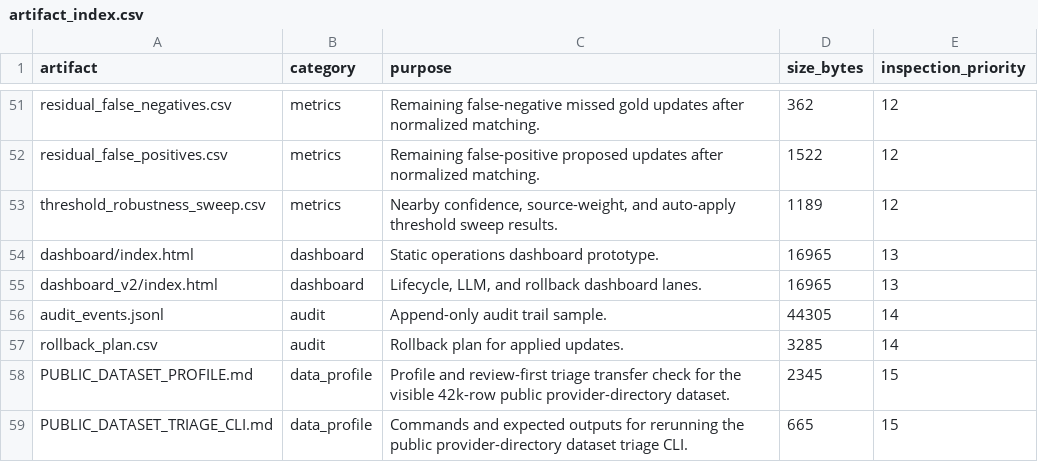
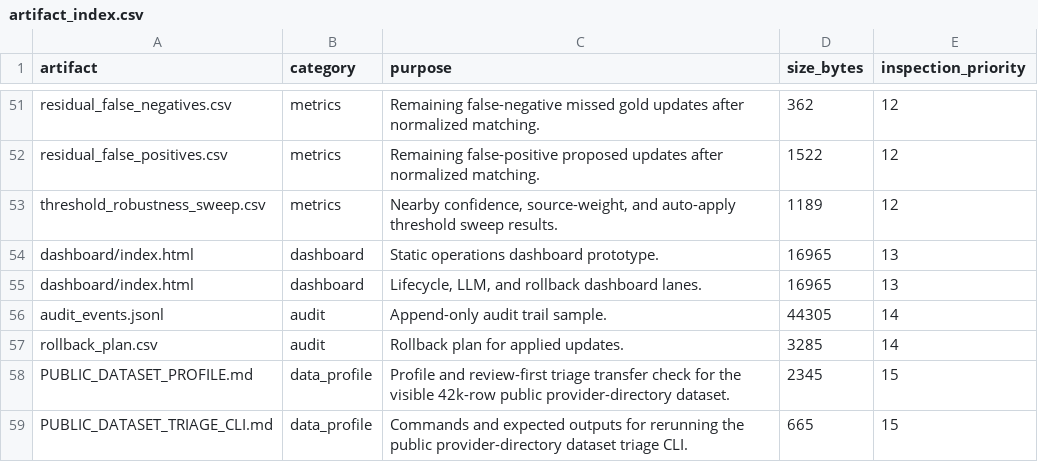
Before and after one commit to saademad200/provider_and_practice_directory, a CSV file: submissions/exp0172/artifact_index.csv, drawn as a sheet; only a part is shown, gaps mark what is left out.

```diff
--- a/submissions/exp0172/artifact_index.csv
+++ b/submissions/exp0172/artifact_index.csv
@@ -54,3 +54,3 @@ threshold_robustness_sweep.csv,metrics,"Nearby confidence, source-weight, and au
 dashboard/index.html,dashboard,Static operations dashboard prototype.,16965,13
-dashboard_v2/index.html,dashboard,"Lifecycle, LLM, and rollback dashboard lanes.",16965,13
+dashboard/index.html,dashboard,"Lifecycle, LLM, and rollback dashboard lanes.",16965,13
 audit_events.jsonl,audit,Append-only audit trail sample.,44305,14
```
Also changed, not shown: submissions/exp0172/combined_abc_bonus.csv, submissions/exp0172/competition_alignment_matrix.csv, 19 other files.
